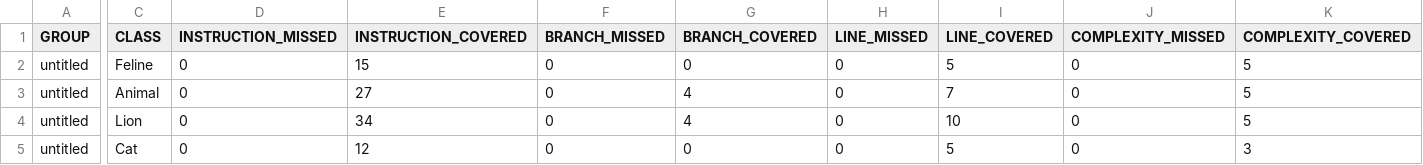
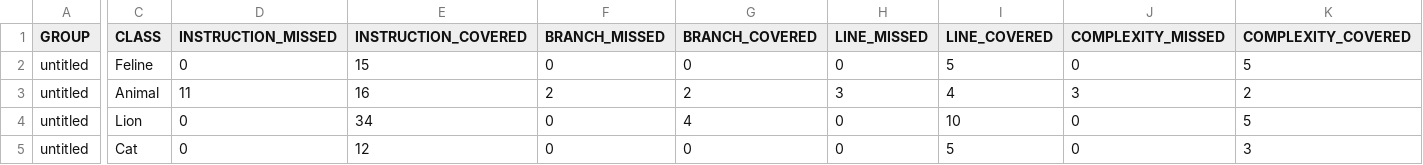
Before and after one commit to LeilaMusa/qa_java, a CSV file: target/site/jacoco/jacoco.csv, drawn as a sheet; only a part is shown, gaps mark what is left out; the diff covers the shown part only; the diff names each change by its address in the sheet, - before the commit and + after, or states it on an @@ line.

```diff
--- a/target/site/jacoco/jacoco.csv
+++ b/target/site/jacoco/jacoco.csv
-D3 (INSTRUCTION_MISSED): 0
+D3 (INSTRUCTION_MISSED): 11
-E3 (INSTRUCTION_COVERED): 27
+E3 (INSTRUCTION_COVERED): 16
-F3 (BRANCH_MISSED): 0
+F3 (BRANCH_MISSED): 2
-G3 (BRANCH_COVERED): 4
+G3 (BRANCH_COVERED): 2
-H3 (LINE_MISSED): 0
+H3 (LINE_MISSED): 3
-I3 (LINE_COVERED): 7
+I3 (LINE_COVERED): 4
-J3 (COMPLEXITY_MISSED): 0
+J3 (COMPLEXITY_MISSED): 3
-K3 (COMPLEXITY_COVERED): 5
+K3 (COMPLEXITY_COVERED): 2
```
Also changed, not shown: 2 edited cells elsewhere in this file, 13 other files.
